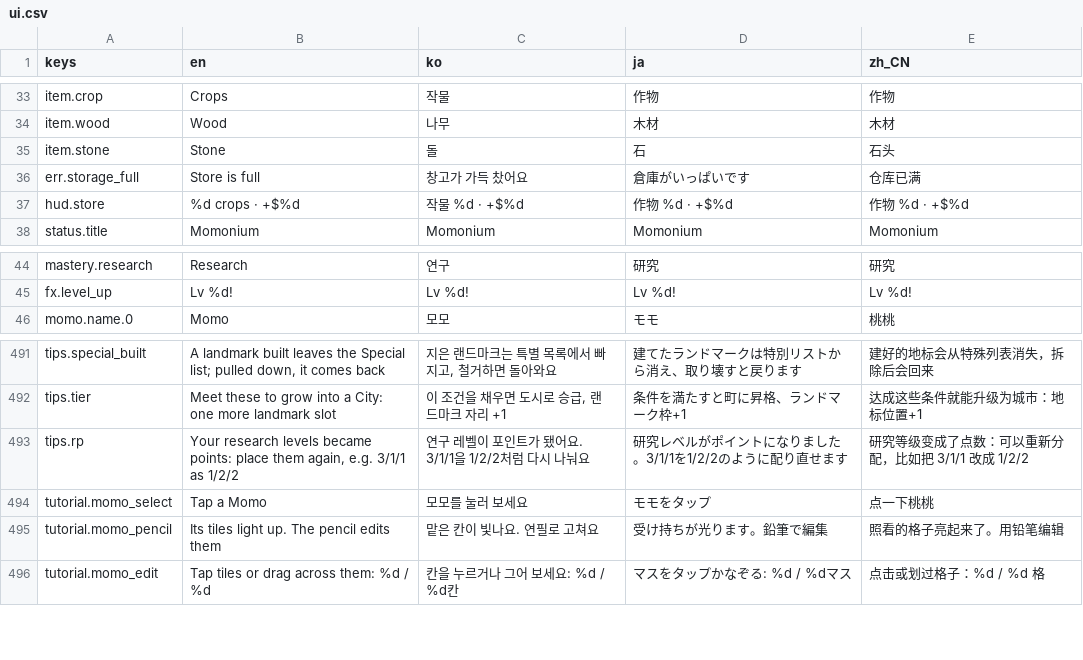
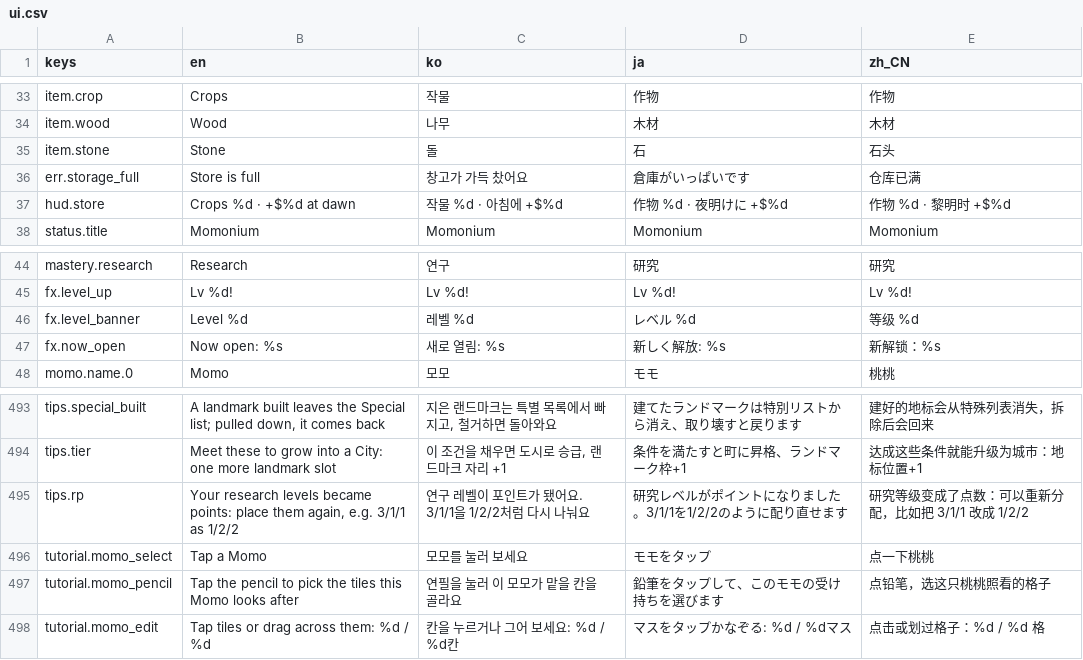
Before and after one commit to 7bvcxz/gamo, a CSV file: momonium/data/i18n/ui.csv, drawn as a sheet; only a part is shown, gaps mark what is left out.

```diff
--- a/momonium/data/i18n/ui.csv
+++ b/momonium/data/i18n/ui.csv
@@ -36,3 +36,3 @@ item.stone,Stone,돌,石,石头
 err.storage_full,Store is full,창고가 가득 찼어요,倉庫がいっぱいです,仓库已满
-hud.store,%d crops · +$%d,작물 %d · +$%d,作物 %d · +$%d,作物 %d · +$%d
+hud.store,Crops %d · +$%d at dawn,작물 %d · 아침에 +$%d,作物 %d · 夜明けに +$%d,作物 %d · 黎明时 +$%d
 status.title,Momonium,Momonium,Momonium,Momonium
@@ -45,2 +45,4 @@ mastery.research,Research,연구,研究,研究
 fx.level_up,Lv %d!,Lv %d!,Lv %d!,Lv %d!
+fx.level_banner,Level %d,레벨 %d,レベル %d,等级 %d
+fx.now_open,Now open: %s,새로 열림: %s,新しく解放: %s,新解锁：%s
 momo.name.0,Momo,모모,モモ,桃桃
@@ -542,3 +544,3 @@ tips.rp,"Your research levels became points: place them again, e.g. 3/1/1 as 1/2
 tutorial.momo_select,Tap a Momo,모모를 눌러 보세요,モモをタップ,点一下桃桃
-tutorial.momo_pencil,Its tiles light up. The pencil edits them,맡은 칸이 빛나요. 연필로 고쳐요,受け持ちが光ります。鉛筆で編集,照看的格子亮起来了。用铅笔编辑
+tutorial.momo_pencil,Tap the pencil to pick the tiles this Momo looks after,연필을 눌러 이 모모가 맡을 칸을 골라요,鉛筆をタップして、このモモの受け持ちを選びます,点铅笔，选这只桃桃照看的格子
 tutorial.momo_edit,Tap tiles or drag across them: %d / %d,칸을 누르거나 그어 보세요: %d / %d칸,マスをタップかなぞる: %d / %dマス,点击或划过格子：%d / %d 格
```
Also changed, not shown: 49 other files.
